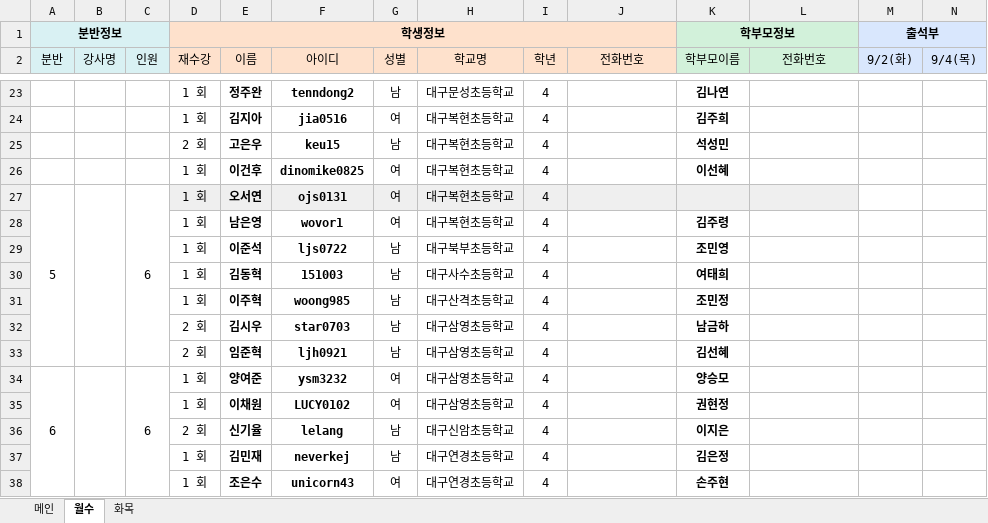
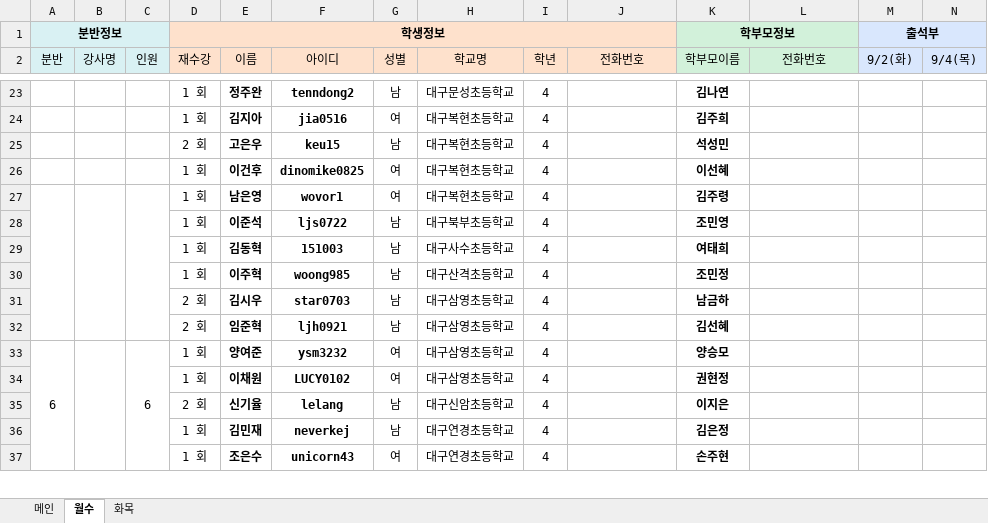
Before and after one commit to Duinho/enoz_kjg, an Excel workbook: 파이썬/코딩교실 매크로/1.코딩교실준비/3.전산반배정/2.LMS전산반배정/LMS전산반배정.xlsx, sheet 월수, drawn as a sheet; only a part is shown, gaps mark what is left out; values as stored, in another font and other column widths than the file's, no borders; removed rows and columns are numbered as before the commit, all else as after; rows hold the shown columns only; the diff names each change by its address in the sheet, - before the commit and + after, or states it on an @@ line.

```diff
--- a/파이썬/코딩교실 매크로/1.코딩교실준비/3.전산반배정/2.LMS전산반배정/LMS전산반배정.xlsx (sheet 월수)
+++ b/파이썬/코딩교실 매크로/1.코딩교실준비/3.전산반배정/2.LMS전산반배정/LMS전산반배정.xlsx (sheet 월수)
-row 27: 5 |  | 6 | 1 회 | 오서연 | ojs0131 | 여 | 대구복현초등학교 | 4
+A27:A32 merged
+B27:B32 merged
+C27:C32 merged
```
Also changed, not shown: sheet 메인, 1 other file.
